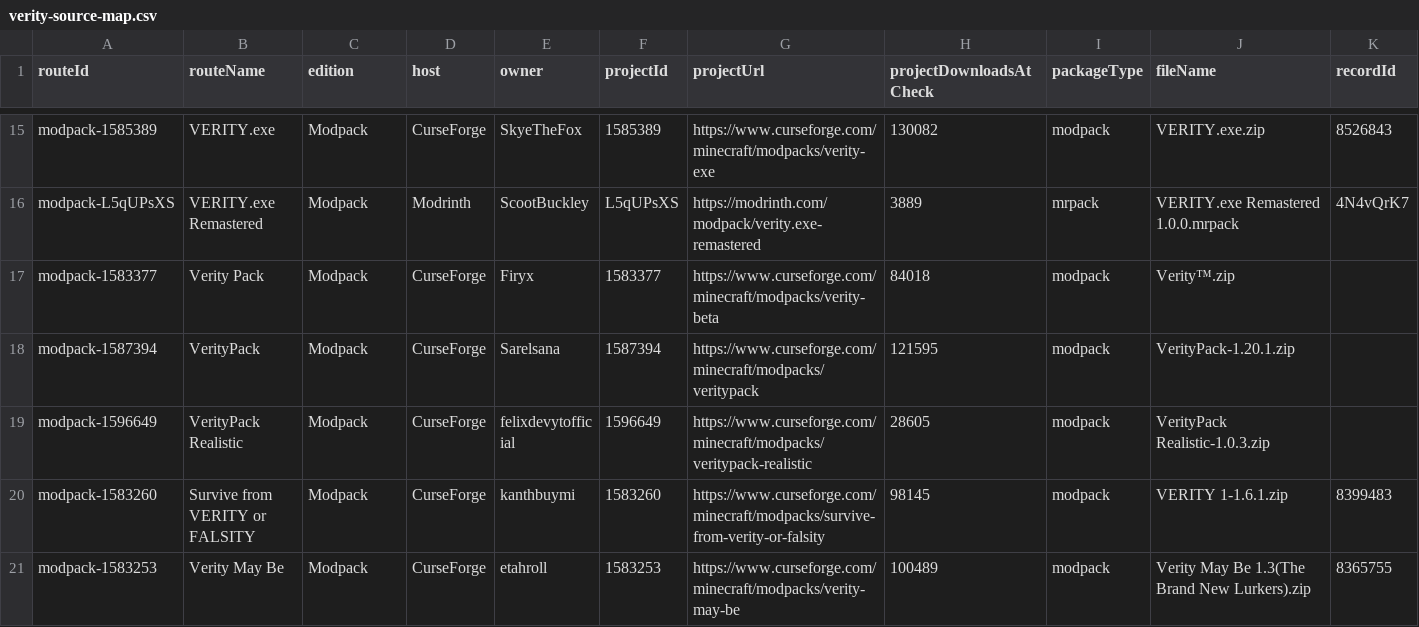
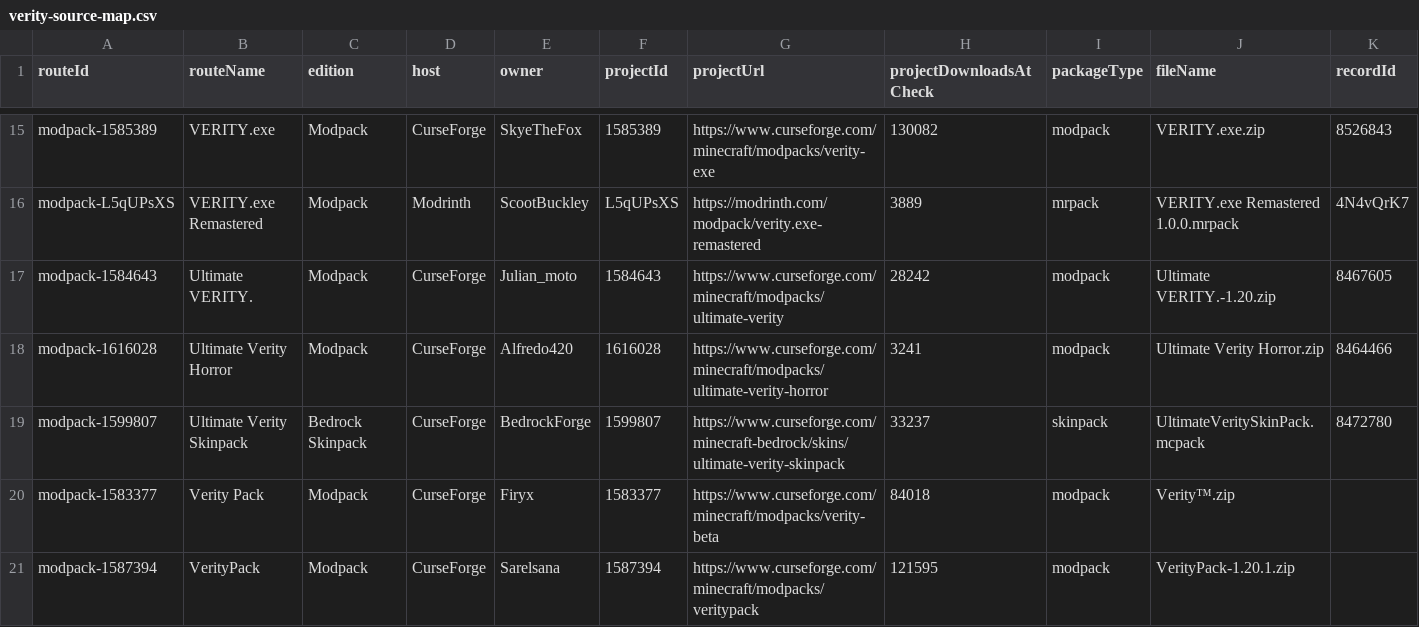
Before and after one commit to ChannelerH/verity-mod-checker, a CSV file: data/verity-source-map.csv, drawn as a sheet; only a part is shown, gaps mark what is left out; the shorter side is filled out with more unchanged rows; rows hold the shown columns only; the diff names each change by its address in the sheet, - before the commit and + after, or states it on an @@ line.

Commit message:
Add Ultimate Verity route

```diff
--- a/data/verity-source-map.csv
+++ b/data/verity-source-map.csv
+row 17: modpack-1584643 | Ultimate VERITY. | Modpack | CurseForge | Julian_moto | 1584643 | https://www.curseforge.com/minecraft/modpacks/ultimate-verity | 28242 | modpack | Ultimate VERITY.-1.20.zip | 8467605
+row 18: modpack-1616028 | Ultimate Verity Horror | Modpack | CurseForge | Alfredo420 | 1616028 | https://www.curseforge.com/minecraft/modpacks/ultimate-verity-horror | 3241 | modpack | Ultimate Verity Horror.zip | 8464466
+row 19: modpack-1599807 | Ultimate Verity Skinpack | Bedrock Skinpack | CurseForge | BedrockForge | 1599807 | https://www.curseforge.com/minecraft-bedrock/skins/ultimate-verity-skinpack | 33237 | skinpack | UltimateVeritySkinPack.mcpack | 8472780
```
Also changed, not shown: 20 other files.
